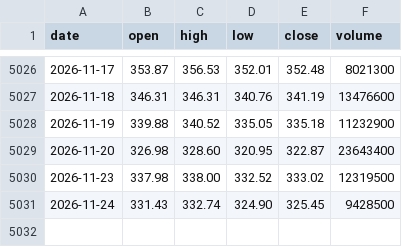
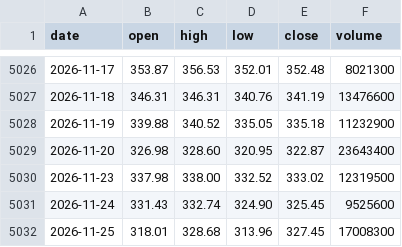
Before and after one commit to notwins/market-intelligence-hub, a CSV file: site/data/metals/gld.csv, drawn as a sheet; only a part is shown, gaps mark what is left out.

```diff
--- a/site/data/metals/gld.csv
+++ b/site/data/metals/gld.csv
@@ -5030,2 +5030,3 @@ date,open,high,low,close,volume
 2026-11-23,337.98,338.00,332.52,333.02,12319500
-2026-11-24,331.43,332.74,324.90,325.45,9428500
+2026-11-24,331.43,332.74,324.90,325.45,9525600
+2026-11-25,318.01,328.68,313.96,327.45,17008300
```
Also changed, not shown: site/data/metals/xau-index.csv, site/data/metals/xau-spot.csv.
